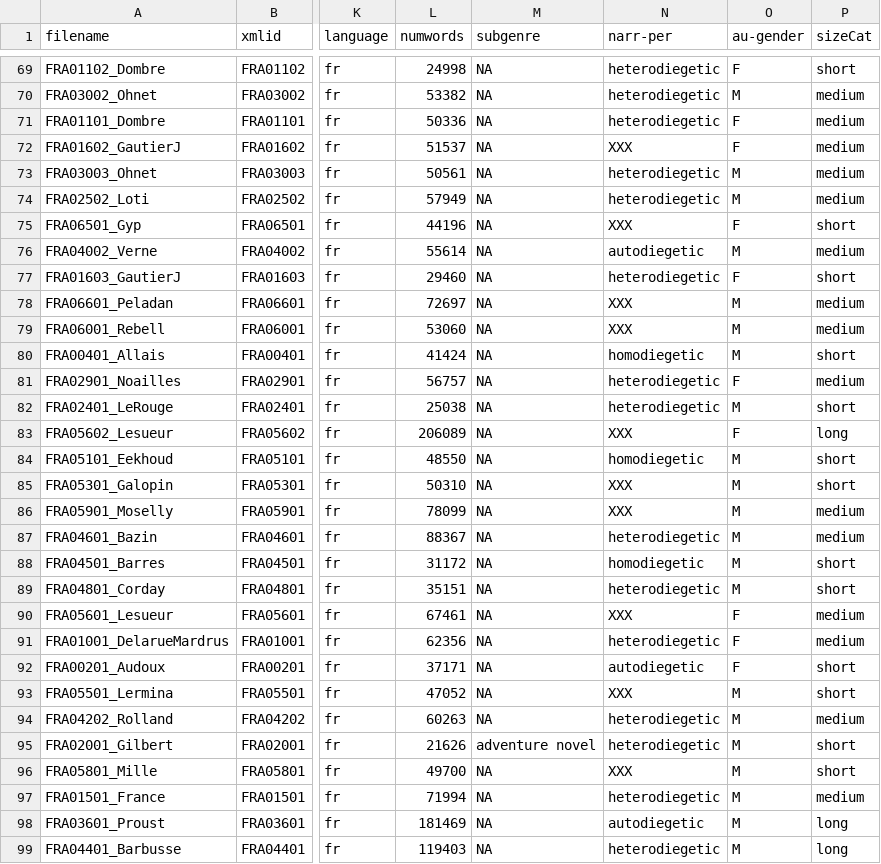
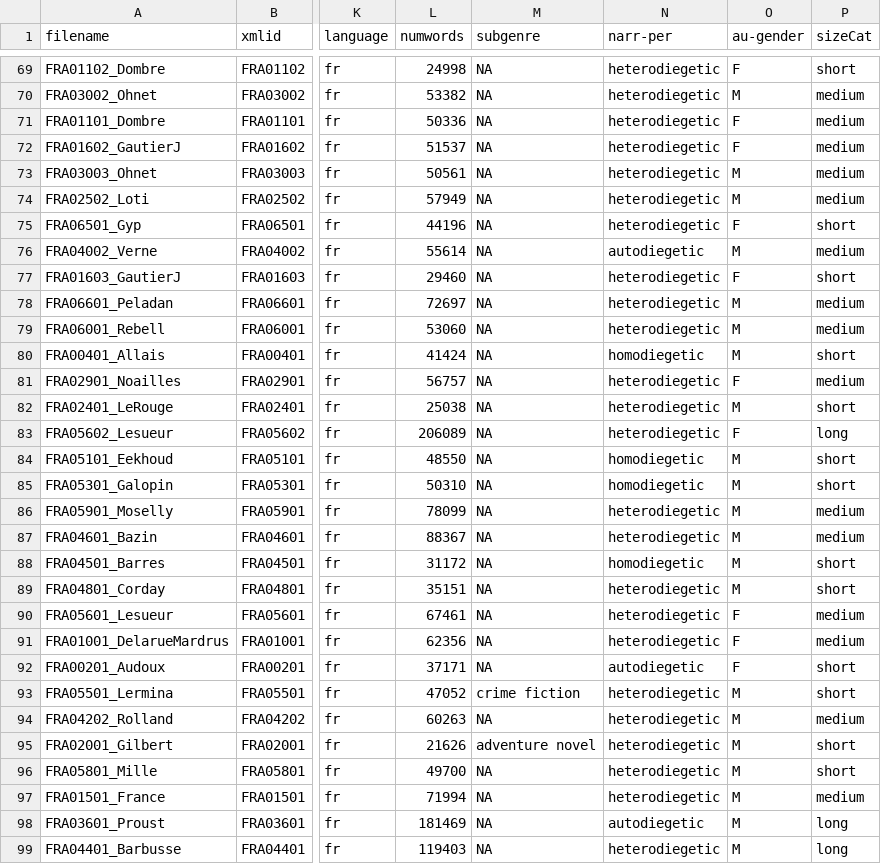
Before and after one commit to COST-ELTeC/ELTeC-fra, a TSV file: ELTeC-fra_metadata.tsv, drawn as a sheet; only a part is shown, gaps mark what is left out; the diff covers the shown part only; the diff names each change by its address in the sheet, - before the commit and + after, or states it on an @@ line.

Commit message:
Added narrative perspective. Fixed xml:ids. Updated metadata.

```diff
--- a/ELTeC-fra_metadata.tsv
+++ b/ELTeC-fra_metadata.tsv
-N72 (narr-per): XXX
+N72 (narr-per): heterodiegetic
-N75 (narr-per): XXX
+N75 (narr-per): heterodiegetic
-N78:N79 (narr-per): XXX
+N78:N79 (narr-per): heterodiegetic
-N83 (narr-per): XXX
+N83 (narr-per): heterodiegetic
-N85 (narr-per): XXX
+N85 (narr-per): homodiegetic
-N86 (narr-per): XXX
+N86 (narr-per): heterodiegetic
-N90 (narr-per): XXX
+N90 (narr-per): heterodiegetic
-M93 (subgenre): NA
+M93 (subgenre): crime fiction
-N93 (narr-per): XXX
+N93 (narr-per): heterodiegetic
-N96 (narr-per): XXX
+N96 (narr-per): heterodiegetic
```
Also changed, not shown: 10 edited cells elsewhere in this file, 21 other files.
